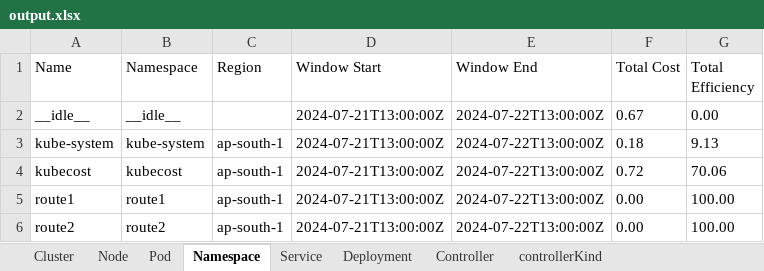
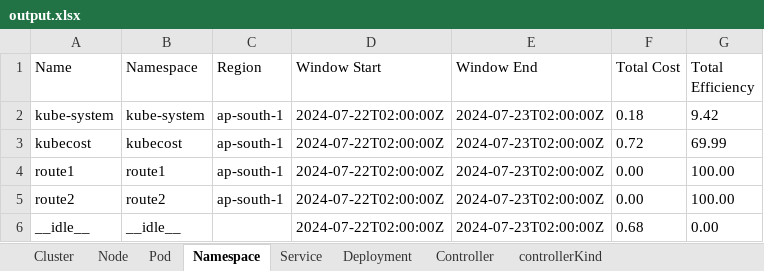
Before and after one commit to akashsawan2/KubecostAPIScript, an Excel workbook: output.xlsx, sheet Namespace, drawn as a sheet; values as stored, in another font and other column widths than the file's, no borders; removed rows and columns are numbered as before the commit, all else as after; the diff names each change by its address in the sheet, - before the commit and + after, or states it on an @@ line.

```diff
--- a/output.xlsx (sheet Namespace)
+++ b/output.xlsx (sheet Namespace)
-row 2: __idle__ | __idle__ |  | 2024-07-21T13:00:00Z | 2024-07-22T13:00:00Z | 0.67 | 0.00
-D2:D5 (Window Start): 2024-07-21T13:00:00Z
+D2:D5 (Window Start): 2024-07-22T02:00:00Z
-E2:E5 (Window End): 2024-07-22T13:00:00Z
+E2:E5 (Window End): 2024-07-23T02:00:00Z
-G2 (Total Efficiency): 9.13
+G2 (Total Efficiency): 9.42
-G3 (Total Efficiency): 70.06
+G3 (Total Efficiency): 69.99
+row 6: __idle__ | __idle__ |  | 2024-07-22T02:00:00Z | 2024-07-23T02:00:00Z | 0.68 | 0.00
```
Also changed, not shown: sheet Pod, sheet Controller, sheet Service, sheet Deployment, sheet Node, sheet controllerKind, 1 more sheet, 4 other files.
